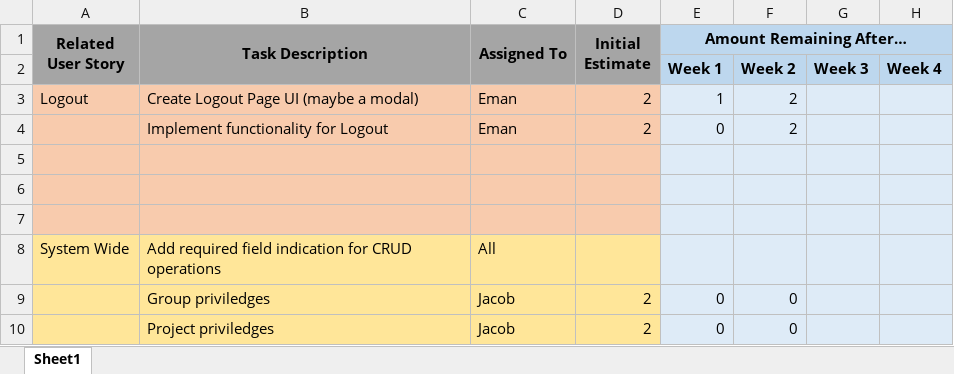
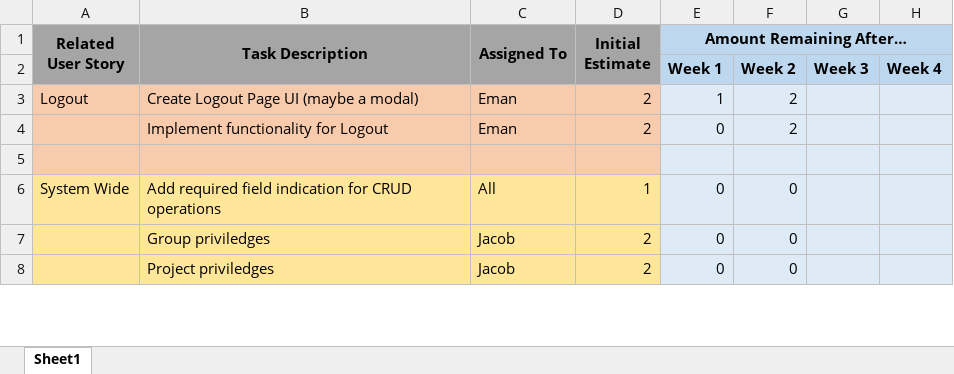
Before and after one commit to jacobevans1/CapstoneGroup3, an Excel workbook: sprints/sprint2/Sprint 2 Backlog Burndown.xlsx, sheet Sheet1, drawn as a sheet; only a part is shown; values as stored, in another font and other column widths than the file's, no borders; charts and pictures not drawn; removed rows and columns are numbered as before the commit, all else as after; the diff covers the shown part only; the diff names each change by its address in the sheet, - before the commit and + after, or states it on an @@ line.

Commit message:
Finalized Sprint 2
1) Finalized deliverables for Sprint 2

```diff
--- a/sprints/sprint2/Sprint 2 Backlog Burndown.xlsx (sheet Sheet1)
+++ b/sprints/sprint2/Sprint 2 Backlog Burndown.xlsx (sheet Sheet1)
-row 6: (empty)
-row 7: (empty)
-D6 (Initial Estimate): (empty)
+D6 (Initial Estimate): 1
-E6 (Amount Remaining After…): (empty)
+E6 (Amount Remaining After…): 0
-F6: (empty)
+F6: 0
```
Also changed, not shown: 4 added rows, 4 removed rows and 10 edited cells elsewhere in this sheet, formulas that keep their value, charts or pictures.
